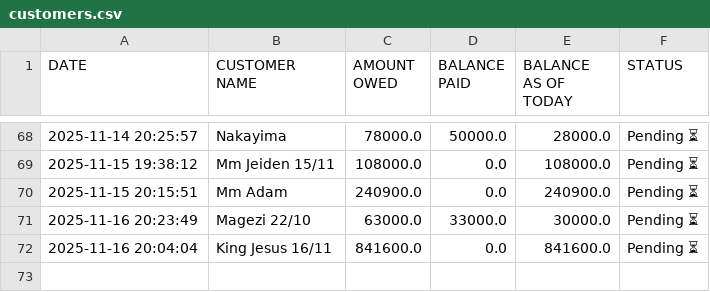
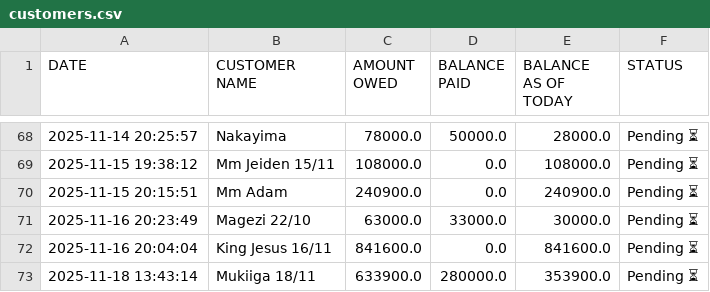
Before and after one commit to peter4652k/debttracker, a CSV file: data/customers.csv, drawn as a sheet; only a part is shown, gaps mark what is left out; the diff names each change by its address in the sheet, - before the commit and + after, or states it on an @@ line.

Commit message:
Update customers.csv from Streamlit app

```diff
--- a/data/customers.csv
+++ b/data/customers.csv
+row 73: 2025-11-18 13:43:14 | Mukiiga 18/11 | 633900.0 | 280000.0 | 353900.0 | Pending ⏳
```
